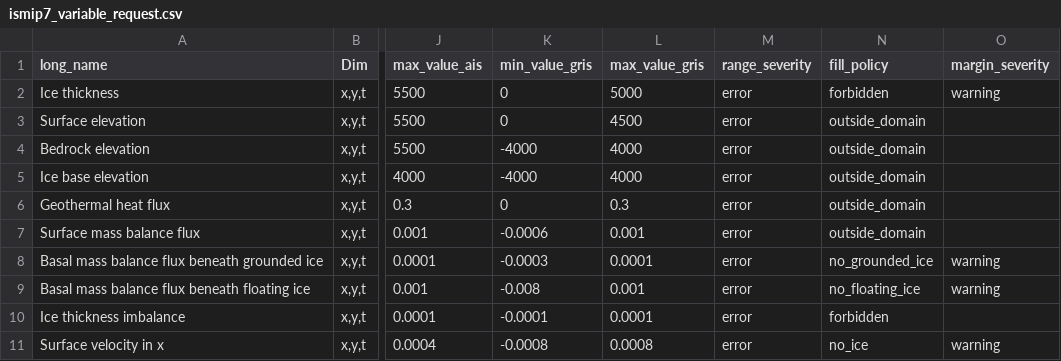
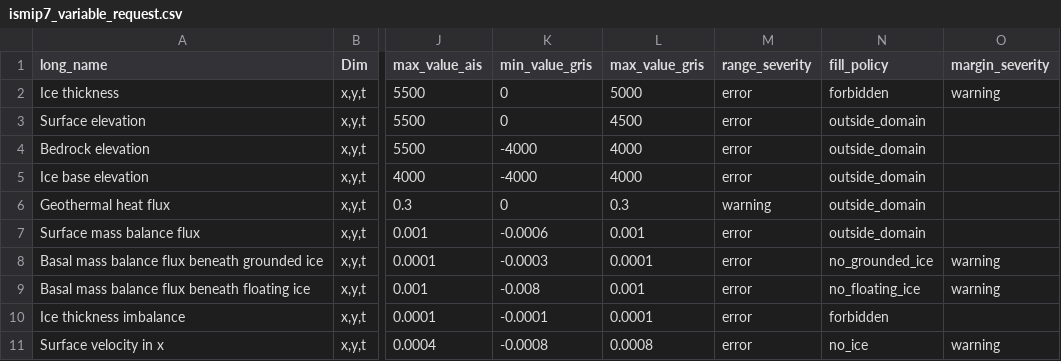
Before and after one commit to hoffmaao/ismip7, a CSV file: icepack2_tools/ismip7_variable_request.csv, drawn as a sheet; only a part is shown, gaps mark what is left out; the diff names each change by its address in the sheet, - before the commit and + after, or states it on an @@ line.

```diff
--- a/icepack2_tools/ismip7_variable_request.csv
+++ b/icepack2_tools/ismip7_variable_request.csv
-M6 (range_severity): error
+M6 (range_severity): warning
```
Also changed, not shown: 5 other files.
